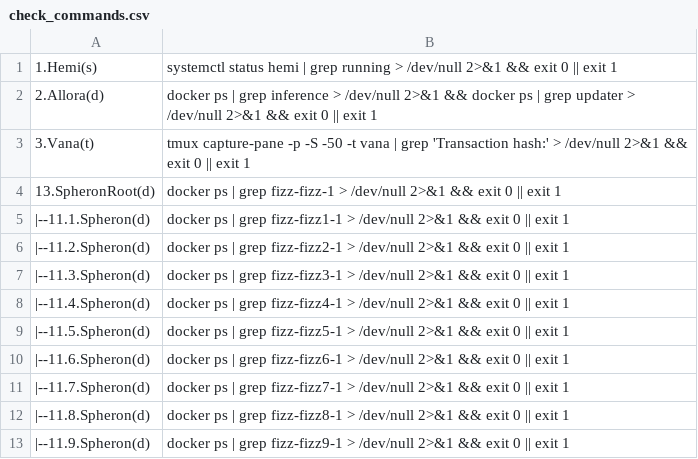
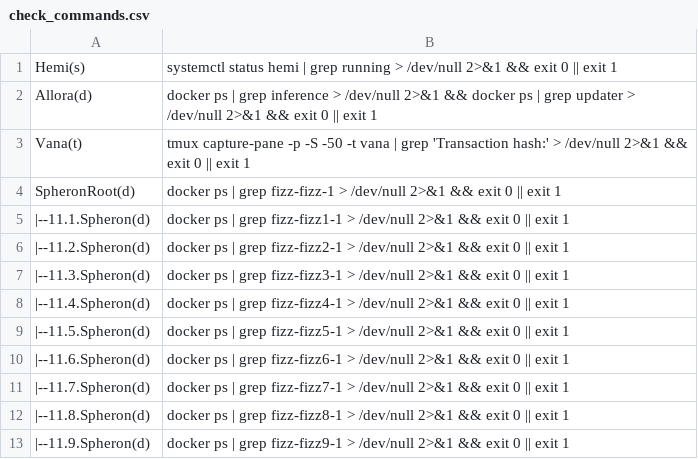
Before and after one commit to repchinskiy/cryptologo, a CSV file: check_commands.csv, drawn as a sheet.

Commit message:
Update check_commands.csv

```diff
--- a/check_commands.csv
+++ b/check_commands.csv
@@ -1,5 +1,5 @@
-1.Hemi(s);systemctl status hemi | grep running > /dev/null 2>&1 && exit 0 || exit 1
-2.Allora(d);docker ps | grep inference > /dev/null 2>&1 && docker ps | grep updater > /dev/null 2>&1 && exit 0 || exit 1
-3.Vana(t);tmux capture-pane -p -S -50 -t vana | grep 'Transaction hash:' > /dev/null 2>&1 && exit 0 || exit 1
-13.SpheronRoot(d);docker ps | grep fizz-fizz-1 > /dev/null 2>&1 && exit 0 || exit 1
+Hemi(s);systemctl status hemi | grep running > /dev/null 2>&1 && exit 0 || exit 1
+Allora(d);docker ps | grep inference > /dev/null 2>&1 && docker ps | grep updater > /dev/null 2>&1 && exit 0 || exit 1
+Vana(t);tmux capture-pane -p -S -50 -t vana | grep 'Transaction hash:' > /dev/null 2>&1 && exit 0 || exit 1
+SpheronRoot(d);docker ps | grep fizz-fizz-1 > /dev/null 2>&1 && exit 0 || exit 1
 	|--11.1.Spheron(d);docker ps | grep fizz-fizz1-1 > /dev/null 2>&1 && exit 0 || exit 1
```
